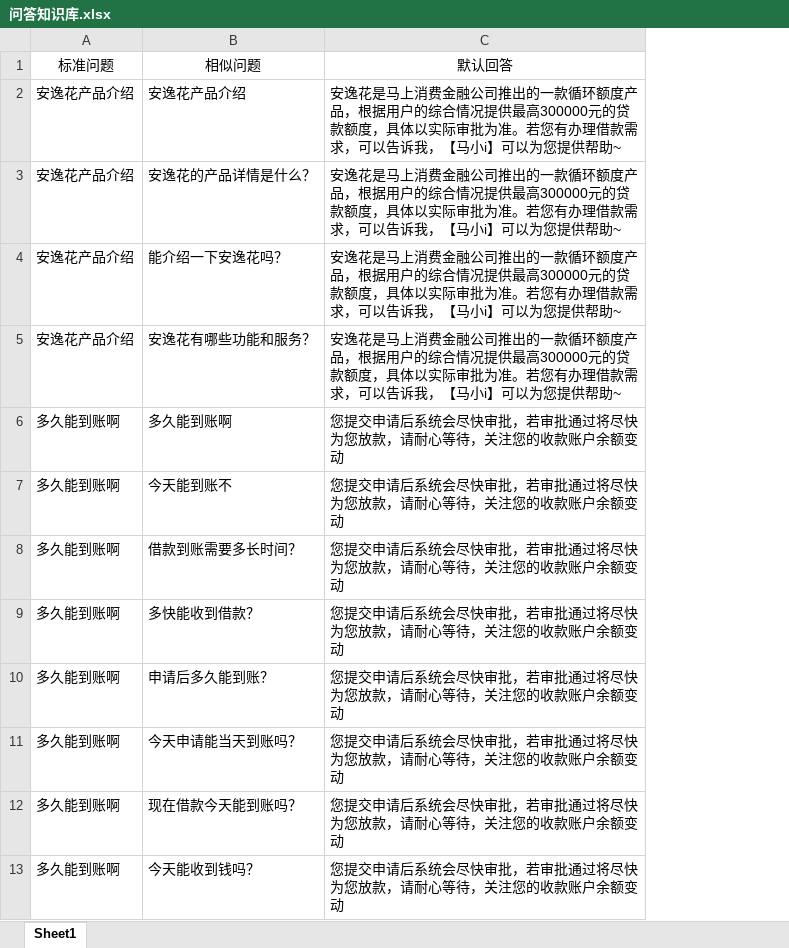
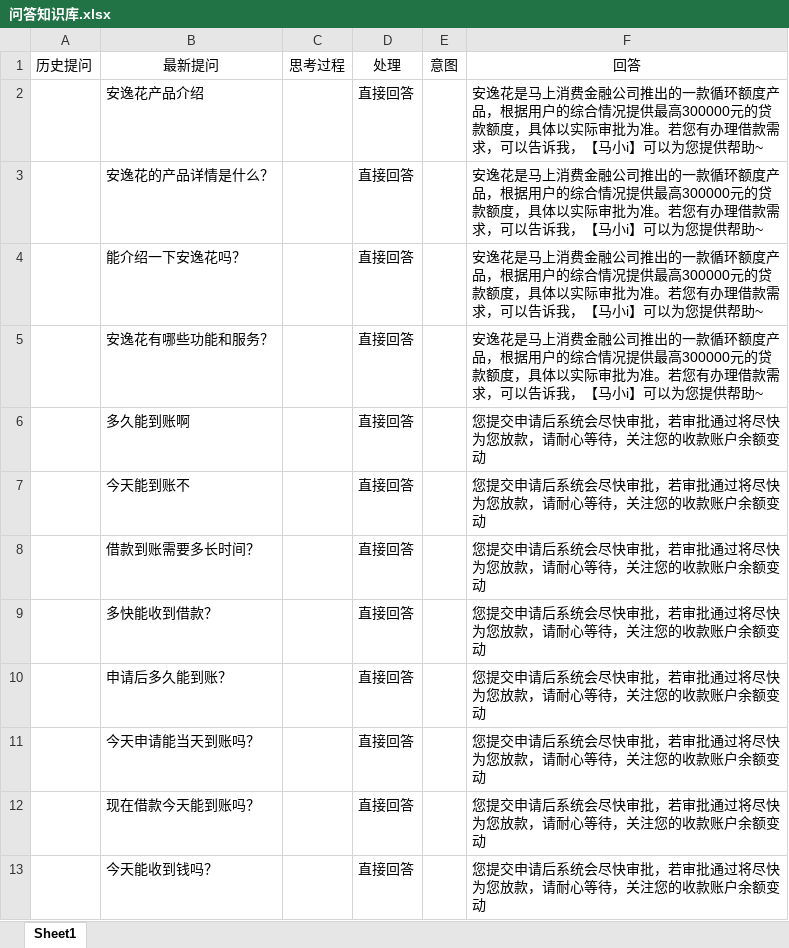
Before and after one commit to lihaiyun-hub/rag-elasticsearch, an Excel workbook: src/main/resources/rag/问答知识库.xlsx, sheet Sheet1, drawn as a sheet; only a part is shown; values as stored, in another font and other column widths than the file's, no borders; removed rows and columns are numbered as before the commit, all else as after; the diff names each change by its address in the sheet, - before the commit and + after, or states it on an @@ line.

```diff
--- a/src/main/resources/rag/问答知识库.xlsx (sheet Sheet1)
+++ b/src/main/resources/rag/问答知识库.xlsx (sheet Sheet1)
-column A, rows 2-13: 安逸花产品介绍 | 安逸花产品介绍 | 安逸花产品介绍 | 安逸花产品介绍 | 多久能到账啊 | 多久能到账啊 | 多久能到账啊 | 多久能到账啊 | 多久能到账啊 | 多久能到账啊 | 多久能到账啊 | 多久能到账啊
+column A, empty
+column C, empty
+column D, rows 2-13: all 直接回答
+column E, empty
-row 1: 标准问题 | 相似问题 | 默认回答
+row 1: 历史提问 | 最新提问 | 思考过程 | 处理 | 意图 | 回答
```
Also changed, not shown: 28 other files.
